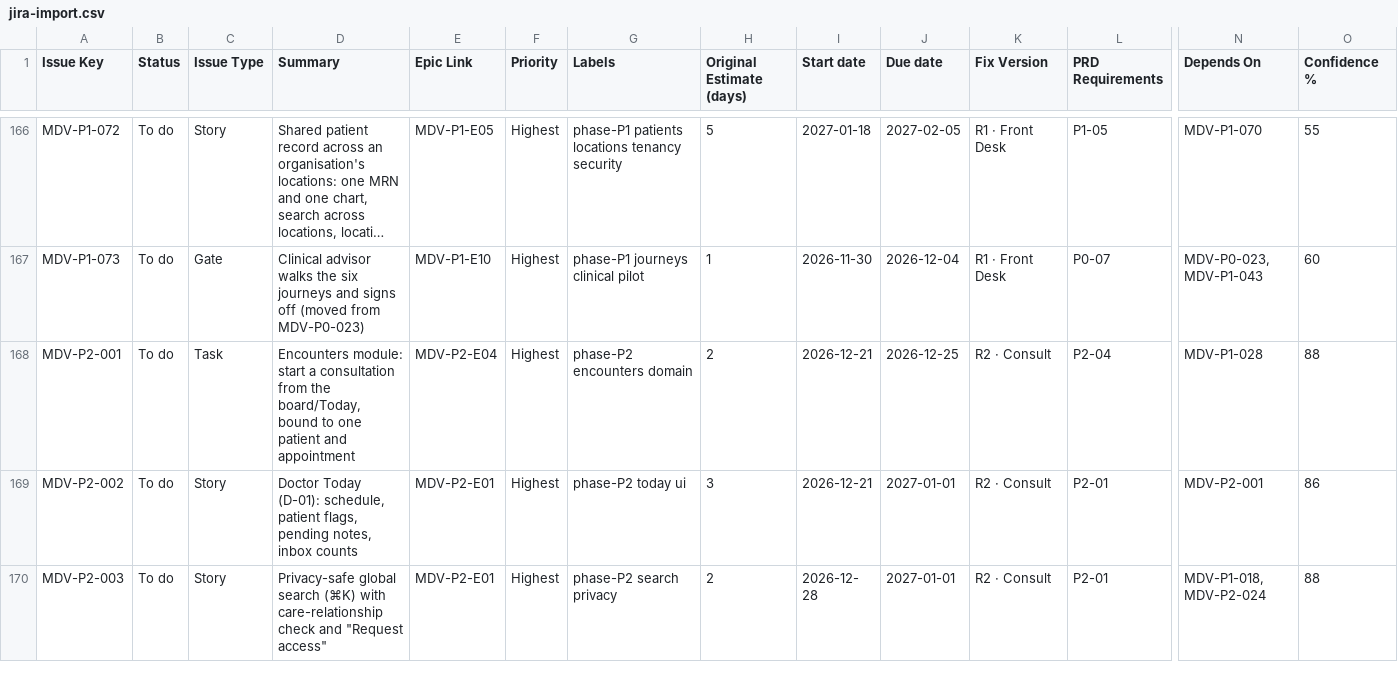
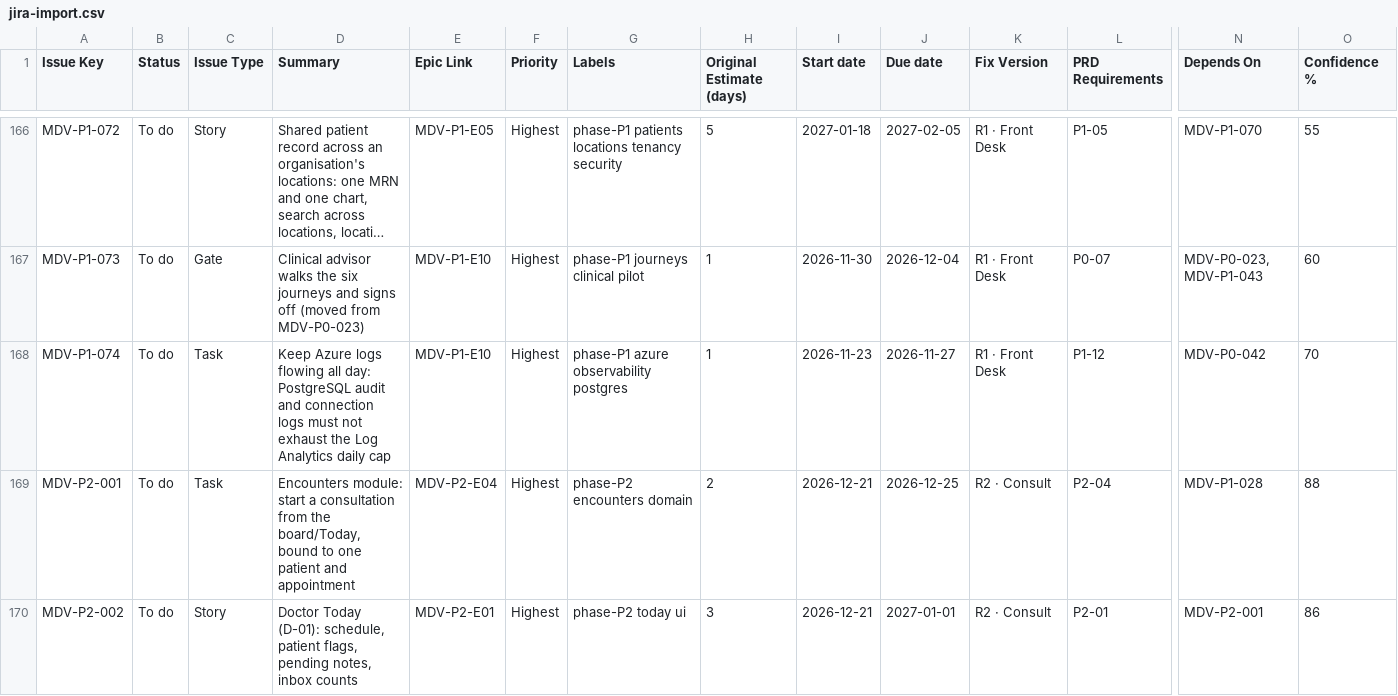
Before and after one commit to ALFRED-LUCIFER/medvya, a CSV file: docs/05-delivery/tickets/jira-import.csv, drawn as a sheet; only a part is shown, gaps mark what is left out; the shorter side is filled out with more unchanged rows; long unchanged cells end in …; rows hold the shown columns only; the diff names each change by its address in the sheet, - before the commit and + after, or states it on an @@ line.

```diff
--- a/docs/05-delivery/tickets/jira-import.csv
+++ b/docs/05-delivery/tickets/jira-import.csv
+row 168: MDV-P1-074 | To do | Task | Keep Azure logs flowing all day: PostgreSQL audit and connection logs must not exhaust the Log Analytics daily cap | MDV-P1-E10 | Highest | phase-P1 azure observability postgres | 1 | 2026-11-23 | 2026-11-27 | R1 · Front Desk | P1-12 | MDV-P0-042 | 70
```
Also changed, not shown: 8 other files.
